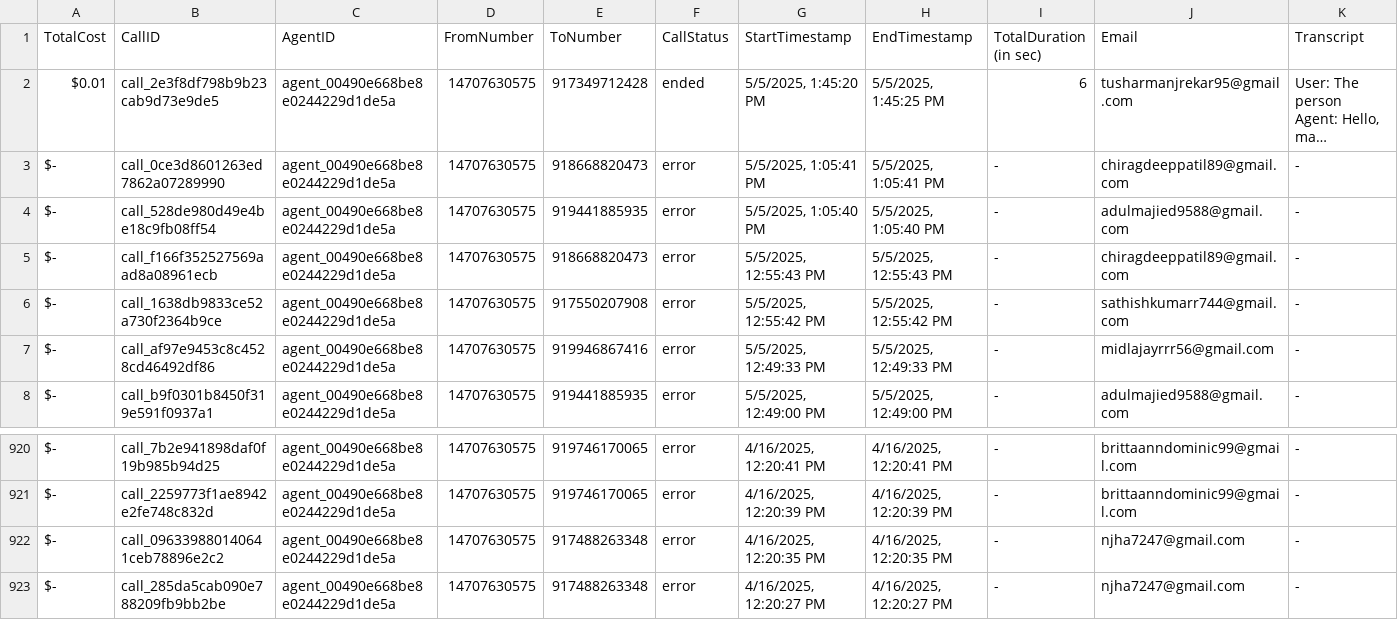
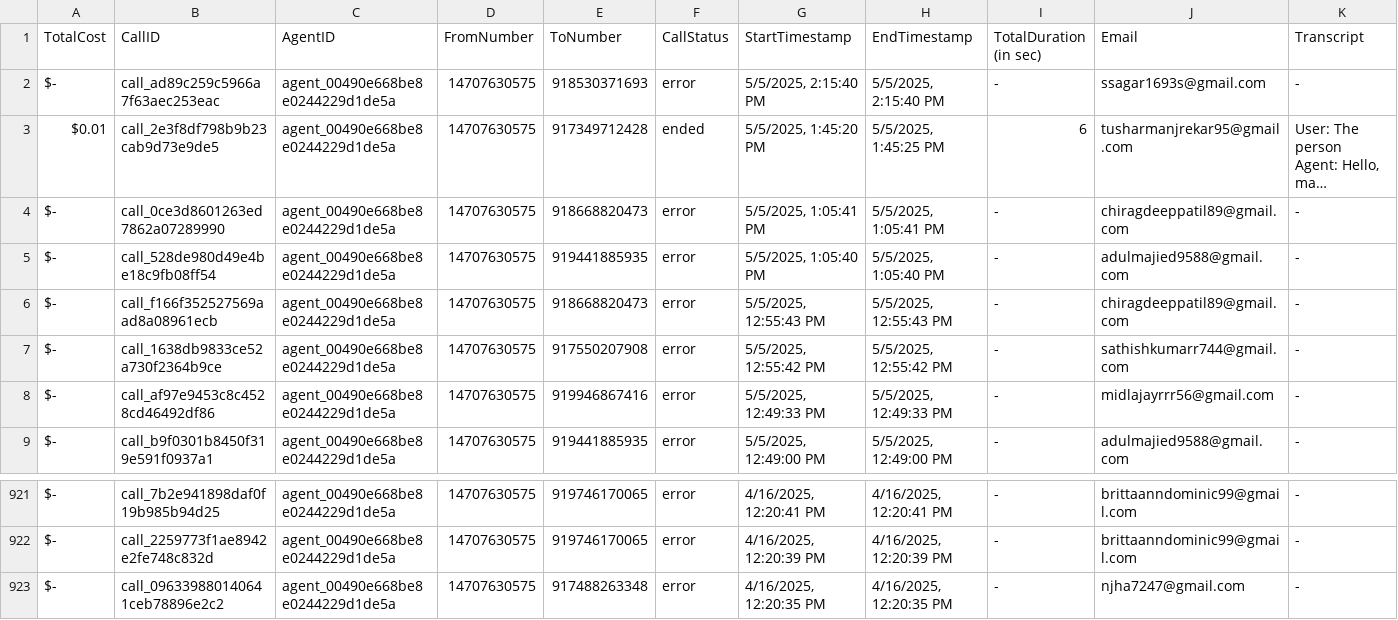
Before and after one commit to Urban-gabru-yog/Trimfinity_Dashboard_1104, a CSV file: data/call_data.csv, drawn as a sheet; only a part is shown, gaps mark what is left out; long unchanged cells end in …; removed rows and columns are numbered as before the commit, all else as after; rows hold the shown columns only; the diff names each change by its address in the sheet, - before the commit and + after, or states it on an @@ line.

```diff
--- a/data/call_data.csv
+++ b/data/call_data.csv
+row 2: $- | call_ad89c259c5966a7f63aec253eac | agent_00490e668be8e0244229d1de5a | 14707630575 | 918530371693 | error | 5/5/2025, 2:15:40 PM | 5/5/2025, 2:15:40 PM | - | ssagar1693s@gmail.com | -
-row 923: $- | call_285da5cab090e788209fb9bb2be | agent_00490e668be8e0244229d1de5a | 14707630575 | 917488263348 | error | 4/16/2025, 12:20:27 PM | 4/16/2025, 12:20:27 PM | - | njha7247@gmail.com | -
```
Also changed, not shown: data/merged_data.csv.
